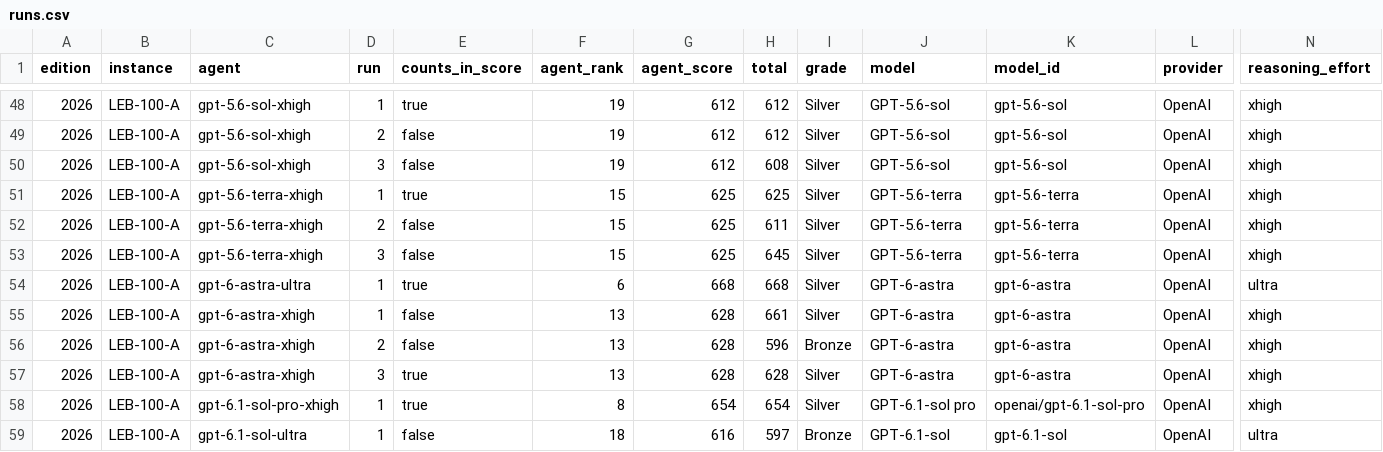
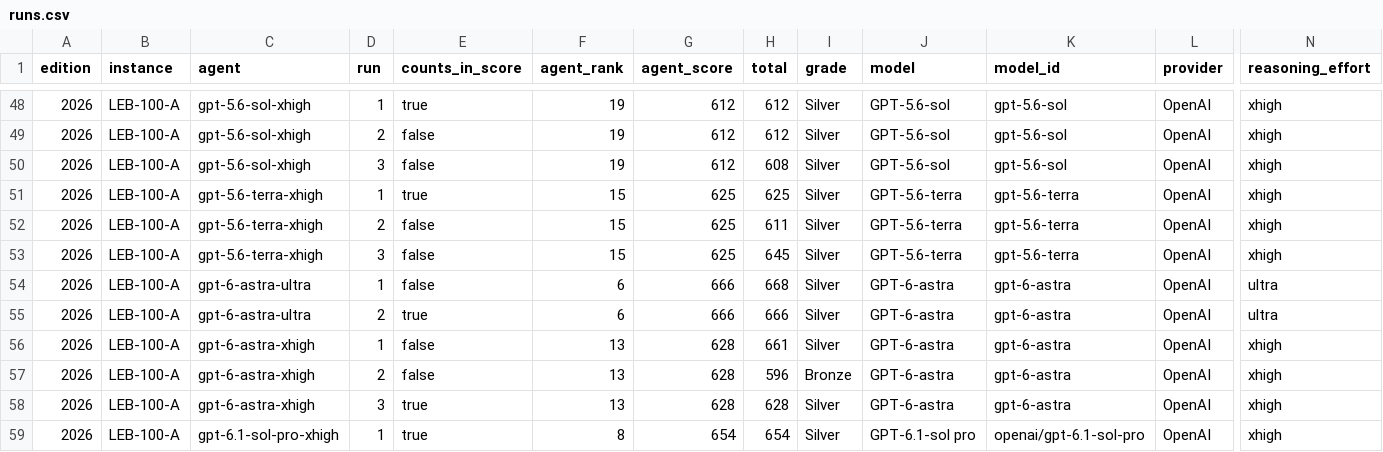
Before and after one commit to samirhvbr/samirhv-site, a CSV file: samirhv/public/data/ai-benchmark/runs.csv, drawn as a sheet; only a part is shown, gaps mark what is left out; the shorter side is filled out with more unchanged rows; rows hold the shown columns only; the diff names each change by its address in the sheet, - before the commit and + after, or states it on an @@ line.

```diff
--- a/samirhv/public/data/ai-benchmark/runs.csv
+++ b/samirhv/public/data/ai-benchmark/runs.csv
-E54 (counts_in_score): true
+E54 (counts_in_score): false
-G54 (agent_score): 668
+G54 (agent_score): 666
+row 55: 2026 | LEB-100-A | gpt-6-astra-ultra | 2 | true | 6 | 666 | 666 | Silver | GPT-6-astra | gpt-6-astra | OpenAI | ultra
```
Also changed, not shown: samirhv/public/data/ai-benchmark/flaws.csv, 6 other files.
